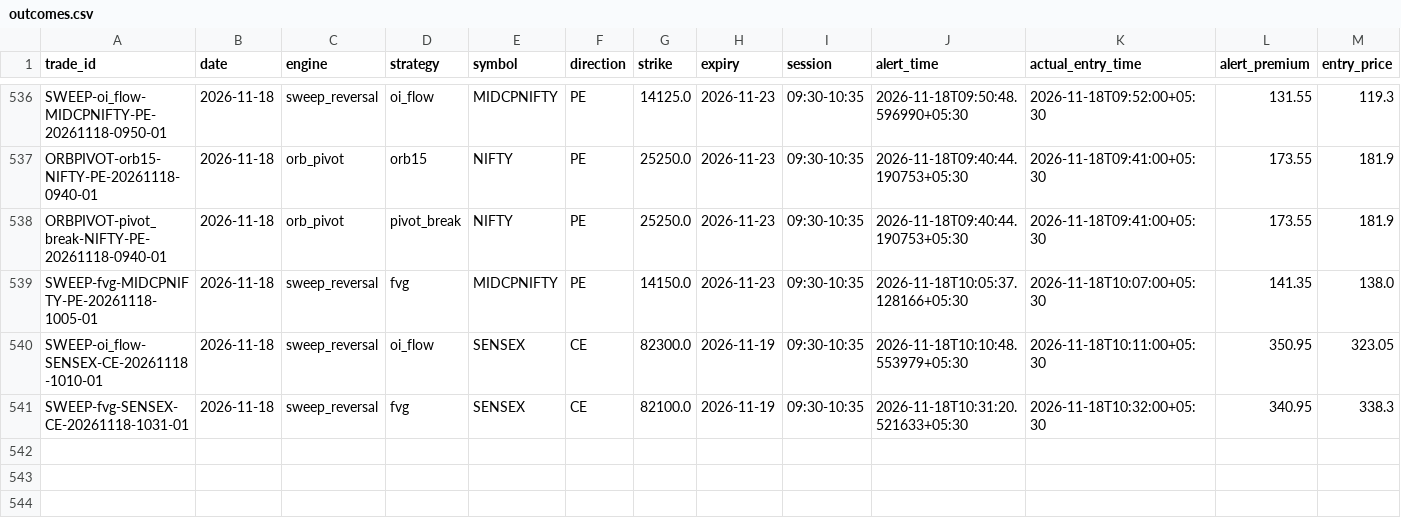
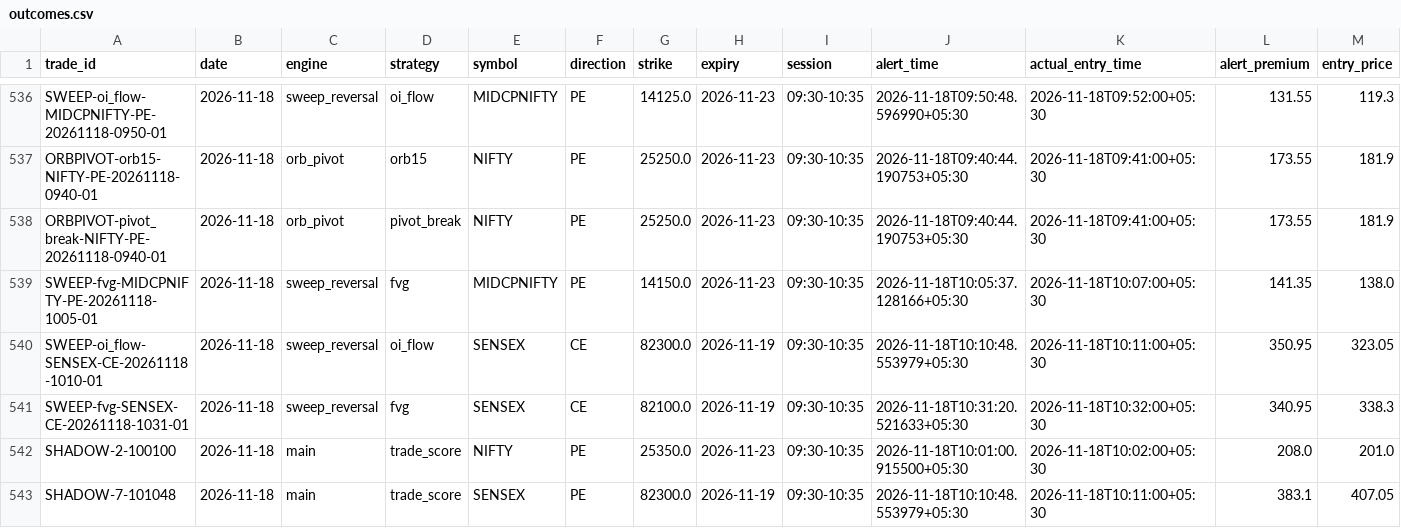
Before and after one commit to kothasanketh93-afk/options-alert-scanner, a CSV file: ledger/outcomes.csv, drawn as a sheet; only a part is shown, gaps mark what is left out; rows hold the shown columns only; the diff names each change by its address in the sheet, - before the commit and + after, or states it on an @@ line.

```diff
--- a/ledger/outcomes.csv
+++ b/ledger/outcomes.csv
+row 542: SHADOW-2-100100 | 2026-11-18 | main | trade_score | NIFTY | PE | 25350.0 | 2026-11-23 | 09:30-10:35 | 2026-11-18T10:01:00.915500+05:30 | 2026-11-18T10:02:00+05:30 | 208.0 | 201.0
+row 543: SHADOW-7-101048 | 2026-11-18 | main | trade_score | SENSEX | PE | 82300.0 | 2026-11-19 | 09:30-10:35 | 2026-11-18T10:10:48.553979+05:30 | 2026-11-18T10:11:00+05:30 | 383.1 | 407.05
```
Also changed, not shown: ledger/pattern_tape/2026-11-18.csv, 3 other files.
